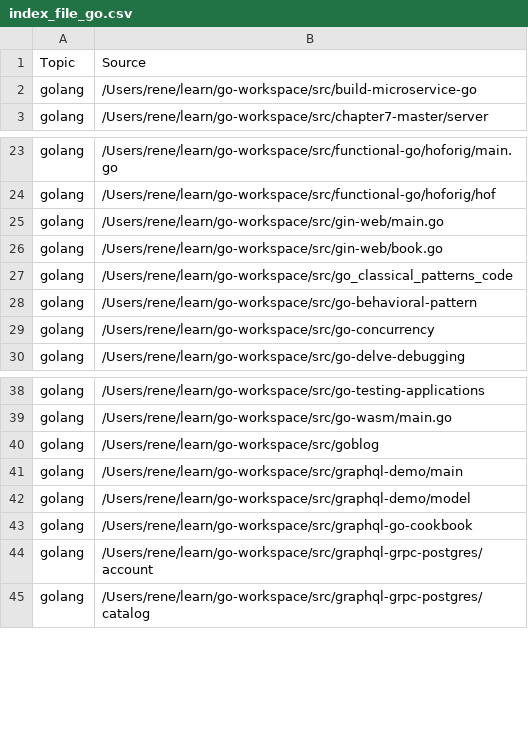
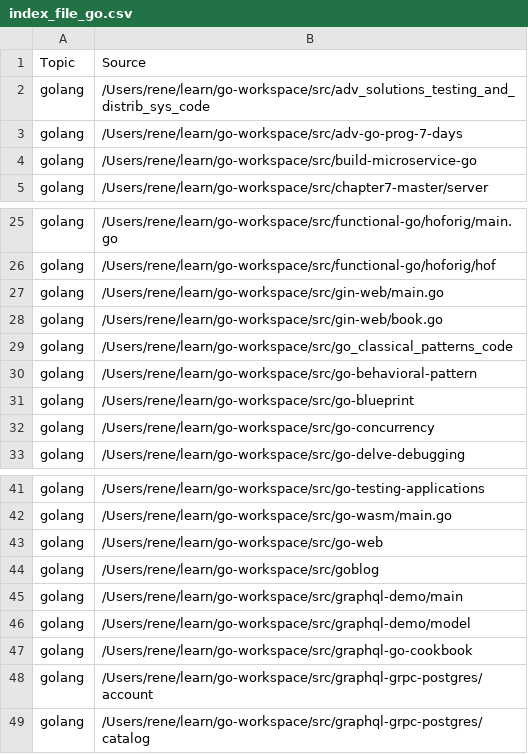
Before and after one commit to renegmed/learn-elas-search-go, a CSV file: index_file_go.csv, drawn as a sheet; only a part is shown, gaps mark what is left out; the diff covers the shown part only.

```diff
--- a/index_file_go.csv
+++ b/index_file_go.csv
@@ -1,2 +1,4 @@
 Topic,Source
+"golang","/Users/rene/learn/go-workspace/src/adv_solutions_testing_and_distrib_sys_code"
+"golang","/Users/rene/learn/go-workspace/src/adv-go-prog-7-days"
 "golang","/Users/rene/learn/go-workspace/src/build-microservice-go"
@@ -28,2 +30,3 @@ Topic,Source
 "golang","/Users/rene/learn/go-workspace/src/go-behavioral-pattern"
+"golang","/Users/rene/learn/go-workspace/src/go-blueprint"
 "golang","/Users/rene/learn/go-workspace/src/go-concurrency"
@@ -39,2 +42,3 @@ Topic,Source
 "golang","/Users/rene/learn/go-workspace/src/go-wasm/main.go"
+"golang","/Users/rene/learn/go-workspace/src/go-web"
 "golang","/Users/rene/learn/go-workspace/src/goblog"
```
Also changed, not shown: 37 added rows elsewhere in this file, index_file_solidity.csv, 9 other files.
